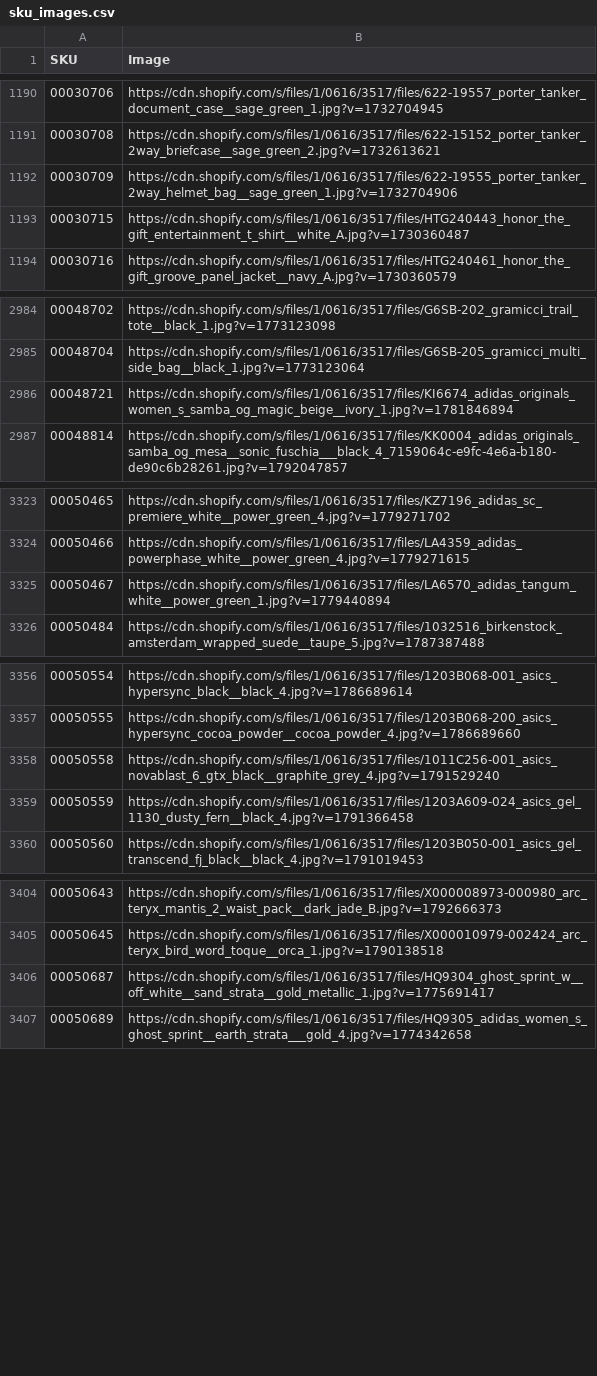
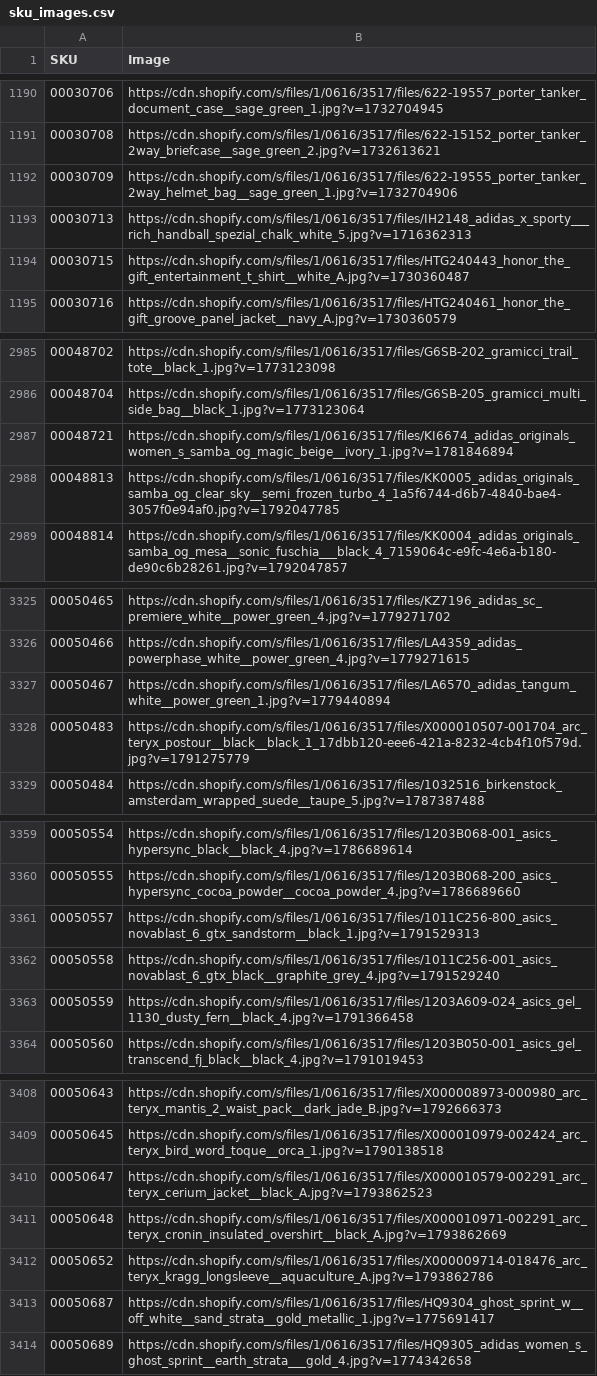
Before and after one commit to mc418syf/Ecom-MKT-Performance, a CSV file: data/sku_images.csv, drawn as a sheet; only a part is shown, gaps mark what is left out; the diff covers the shown part only.

```diff
--- a/data/sku_images.csv
+++ b/data/sku_images.csv
@@ -1192,2 +1192,3 @@ SKU,Image
 00030709,https://cdn.shopify.com/s/files/1/0616/3517/files/622-19555_porter_tanker_2way_helmet_bag__sage_green_1.jpg?v=1732704906
+00030713,https://cdn.shopify.com/s/files/1/0616/3517/files/IH2148_adidas_x_sporty___rich_handball_spezial_chalk_white_5.jpg?v=1716362313
 00030715,https://cdn.shopify.com/s/files/1/0616/3517/files/HTG240443_honor_the_gift_entertainment_t_shirt__white_A.jpg?v=1730360487
@@ -2986,2 +2987,3 @@ SKU,Image
 00048721,https://cdn.shopify.com/s/files/1/0616/3517/files/KI6674_adidas_originals_women_s_samba_og_magic_beige__ivory_1.jpg?v=1781846894
+00048813,https://cdn.shopify.com/s/files/1/0616/3517/files/KK0005_adidas_originals_samba_og_clear_sky__semi_frozen_turbo_4_1a5f6744-d6b7-4840-bae4-3057f0e94af0.jpg?v=1792047785
 00048814,https://cdn.shopify.com/s/files/1/0616/3517/files/KK0004_adidas_originals_samba_og_mesa__sonic_fuschia___black_4_7159064c-e9fc-4e6a-b180-de90c6b28261.jpg?v=1792047857
@@ -3325,2 +3327,3 @@ SKU,Image
 00050467,https://cdn.shopify.com/s/files/1/0616/3517/files/LA6570_adidas_tangum_white__power_green_1.jpg?v=1779440894
+00050483,https://cdn.shopify.com/s/files/1/0616/3517/files/X000010507-001704_arc_teryx_postour__black__black_1_17dbb120-eee6-421a-8232-4cb4f10f579d.jpg?v=1791275779
 00050484,https://cdn.shopify.com/s/files/1/0616/3517/files/1032516_birkenstock_amsterdam_wrapped_suede__taupe_5.jpg?v=1787387488
@@ -3357,2 +3360,3 @@ SKU,Image
 00050555,https://cdn.shopify.com/s/files/1/0616/3517/files/1203B068-200_asics_hypersync_cocoa_powder__cocoa_powder_4.jpg?v=1786689660
+00050557,https://cdn.shopify.com/s/files/1/0616/3517/files/1011C256-800_asics_novablast_6_gtx_sandstorm__black_1.jpg?v=1791529313
 00050558,https://cdn.shopify.com/s/files/1/0616/3517/files/1011C256-001_asics_novablast_6_gtx_black__graphite_grey_4.jpg?v=1791529240
@@ -3405,2 +3409,5 @@ SKU,Image
 00050645,https://cdn.shopify.com/s/files/1/0616/3517/files/X000010979-002424_arc_teryx_bird_word_toque__orca_1.jpg?v=1790138518
+00050647,https://cdn.shopify.com/s/files/1/0616/3517/files/X000010579-002291_arc_teryx_cerium_jacket__black_A.jpg?v=1793862523
+00050648,https://cdn.shopify.com/s/files/1/0616/3517/files/X000010971-002291_arc_teryx_cronin_insulated_overshirt__black_A.jpg?v=1793862669
+00050652,https://cdn.shopify.com/s/files/1/0616/3517/files/X000009714-018476_arc_teryx_kragg_longsleeve__aquaculture_A.jpg?v=1793862786
 00050687,https://cdn.shopify.com/s/files/1/0616/3517/files/HQ9304_ghost_sprint_w__off_white__sand_strata__gold_metallic_1.jpg?v=1775691417
```
Also changed, not shown: 8 added rows elsewhere in this file, data/inventory/inventory_snapshot.csv, 8 other files.
